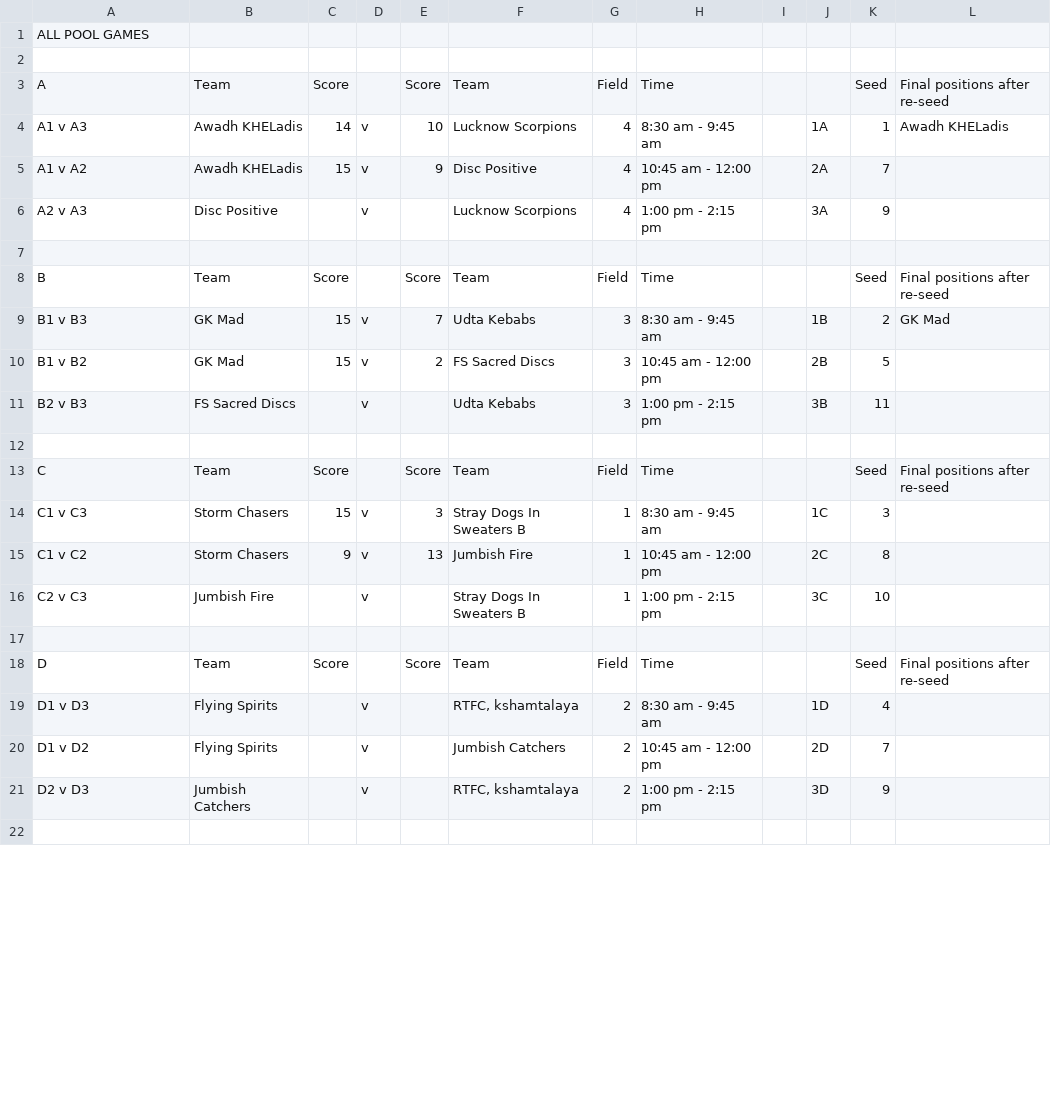
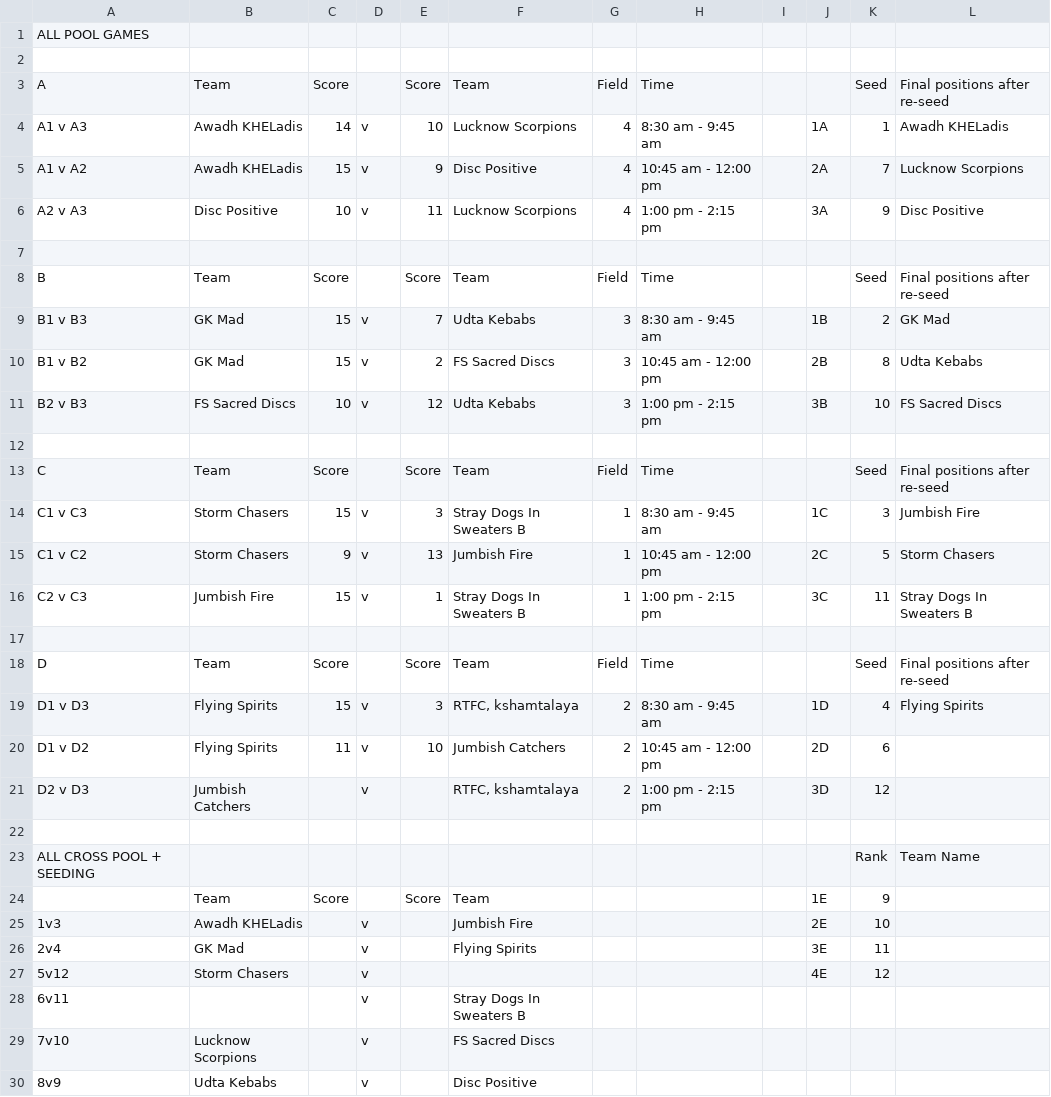
Before and after one commit to india-ultimate/scores, a CSV file: data/raw/ncs-22-23-mixed-regionals-north-pools.csv, drawn as a sheet; only a part is shown; the diff covers the shown part only.

Commit message:
Auto update data for the website
[ci skip]

```diff
--- a/data/raw/ncs-22-23-mixed-regionals-north-pools.csv
+++ b/data/raw/ncs-22-23-mixed-regionals-north-pools.csv
@@ -4,4 +4,4 @@ A,Team,Score,,Score,Team,Field,Time,,,Seed,Final positions after re-seed
 A1 v A3,Awadh KHELadis,14, v ,10,Lucknow Scorpions,4,8:30 am - 9:45 am,,1A,1,Awadh KHELadis
-A1 v A2,Awadh KHELadis,15, v ,9,Disc Positive,4,10:45 am - 12:00 pm,,2A,7,
-A2 v A3,Disc Positive,, v ,,Lucknow Scorpions,4,1:00 pm - 2:15 pm,,3A,9,
+A1 v A2,Awadh KHELadis,15, v ,9,Disc Positive,4,10:45 am - 12:00 pm,,2A,7,Lucknow Scorpions
+A2 v A3,Disc Positive,10, v ,11,Lucknow Scorpions,4,1:00 pm - 2:15 pm,,3A,9,Disc Positive
 ,,,,,,,,,,,
@@ -9,14 +9,22 @@ B,Team,Score,,Score,Team,Field,Time,,,Seed,Final positions after re-seed
 B1 v B3,GK Mad,15, v ,7,Udta Kebabs,3,8:30 am - 9:45 am,,1B,2,GK Mad
-B1 v B2,GK Mad,15, v ,2,FS Sacred Discs,3,10:45 am - 12:00 pm,,2B,5,
-B2 v B3,FS Sacred Discs,, v ,,Udta Kebabs,3,1:00 pm - 2:15 pm,,3B,11,
+B1 v B2,GK Mad,15, v ,2,FS Sacred Discs,3,10:45 am - 12:00 pm,,2B,8,Udta Kebabs
+B2 v B3,FS Sacred Discs,10, v ,12,Udta Kebabs,3,1:00 pm - 2:15 pm,,3B,10,FS Sacred Discs
 ,,,,,,,,,,,
 C,Team,Score,,Score,Team,Field,Time,,,Seed,Final positions after re-seed
-C1 v C3,Storm Chasers,15, v ,3,Stray Dogs In Sweaters B,1,8:30 am - 9:45 am,,1C,3,
-C1 v C2,Storm Chasers,9, v ,13,Jumbish Fire,1,10:45 am - 12:00 pm,,2C,8,
-C2 v C3,Jumbish Fire,, v ,,Stray Dogs In Sweaters B,1,1:00 pm - 2:15 pm,,3C,10,
+C1 v C3,Storm Chasers,15, v ,3,Stray Dogs In Sweaters B,1,8:30 am - 9:45 am,,1C,3,Jumbish Fire
+C1 v C2,Storm Chasers,9, v ,13,Jumbish Fire,1,10:45 am - 12:00 pm,,2C,5,Storm Chasers
+C2 v C3,Jumbish Fire,15, v ,1,Stray Dogs In Sweaters B,1,1:00 pm - 2:15 pm,,3C,11,Stray Dogs In Sweaters B
 ,,,,,,,,,,,
 D,Team,Score,,Score,Team,Field,Time,,,Seed,Final positions after re-seed
-D1 v D3,Flying Spirits,, v ,,"RTFC, kshamtalaya",2,8:30 am - 9:45 am,,1D,4,
-D1 v D2,Flying Spirits,, v ,,Jumbish Catchers,2,10:45 am - 12:00 pm,,2D,7,
-D2 v D3,Jumbish Catchers,, v ,,"RTFC, kshamtalaya",2,1:00 pm - 2:15 pm,,3D,9,
+D1 v D3,Flying Spirits,15, v ,3,"RTFC, kshamtalaya",2,8:30 am - 9:45 am,,1D,4,Flying Spirits
+D1 v D2,Flying Spirits,11, v ,10,Jumbish Catchers,2,10:45 am - 12:00 pm,,2D,6,
+D2 v D3,Jumbish Catchers,, v ,,"RTFC, kshamtalaya",2,1:00 pm - 2:15 pm,,3D,12,
 ,,,,,,,,,,,
+ALL CROSS POOL + SEEDING ,,,,,,,,,,Rank, Team Name
+,Team,Score,,Score,Team,,,,1E,9,
+1v3,Awadh KHELadis,, v ,,Jumbish Fire,,,,2E,10,
+2v4,GK Mad,, v ,,Flying Spirits,,,,3E,11,
+5v12,Storm Chasers,, v ,,,,,,4E,12,
+6v11,,, v ,,Stray Dogs In Sweaters B,,,,,,
+7v10,Lucknow Scorpions,, v ,,FS Sacred Discs,,,,,,
+8v9,Udta Kebabs,, v ,,Disc Positive,,,,,,
```
Also changed, not shown: 1 added row, 1 removed row, 2 moved rows and 8 edited cells elsewhere in this file, 1 other file.
